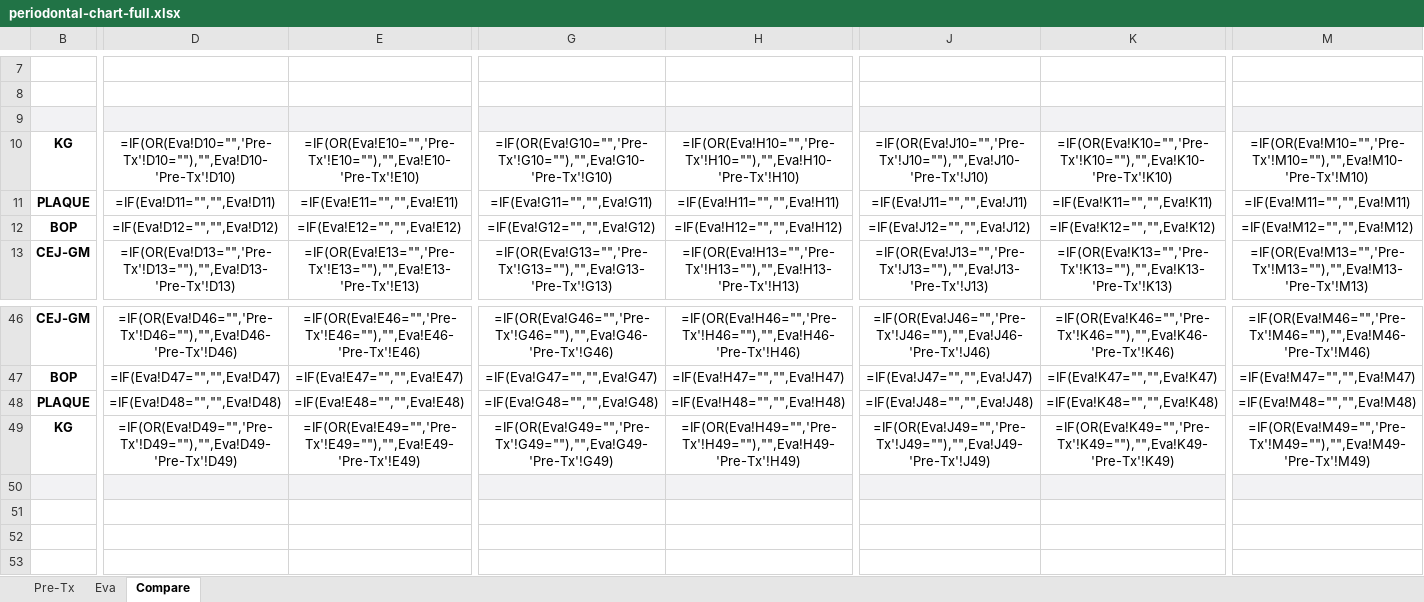
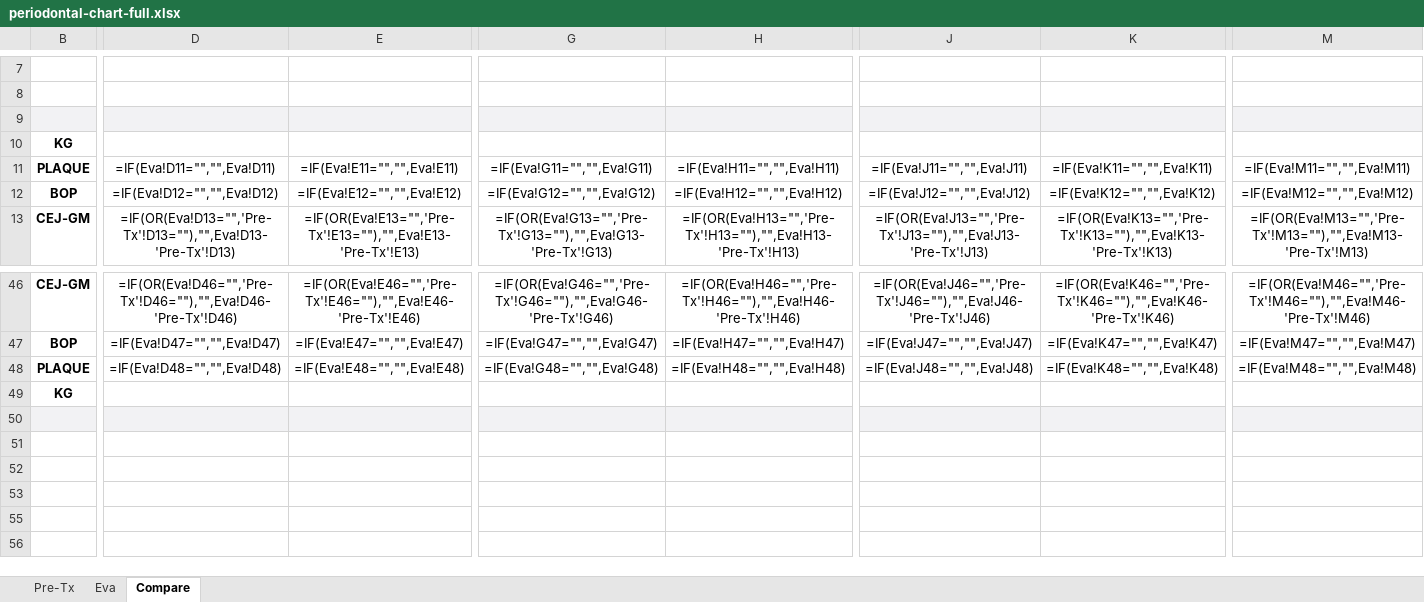
Before and after one commit to suar72/perio-chart, an Excel workbook: templates/periodontal-chart-full.xlsx, sheet Compare, drawn as a sheet; only a part is shown, gaps mark what is left out; the shorter side is filled out with more unchanged rows; values as stored, in another font and other column widths than the file's, no borders; formulas without a stored value are shown as written; charts and pictures and conditional formats not drawn; the diff covers the shown part only; the diff names each change by its address in the sheet, - before the commit and + after, or states it on an @@ line.

```diff
--- a/templates/periodontal-chart-full.xlsx (sheet Compare)
+++ b/templates/periodontal-chart-full.xlsx (sheet Compare)
-D10: =IF(OR(Eva!D10="",'Pre-Tx'!D10=""),"",Eva!D10-'Pre-Tx'!D10)
+D10: (empty)
-E10: =IF(OR(Eva!E10="",'Pre-Tx'!E10=""),"",Eva!E10-'Pre-Tx'!E10)
+E10: (empty)
-G10: =IF(OR(Eva!G10="",'Pre-Tx'!G10=""),"",Eva!G10-'Pre-Tx'!G10)
+G10: (empty)
-H10: =IF(OR(Eva!H10="",'Pre-Tx'!H10=""),"",Eva!H10-'Pre-Tx'!H10)
+H10: (empty)
-J10: =IF(OR(Eva!J10="",'Pre-Tx'!J10=""),"",Eva!J10-'Pre-Tx'!J10)
+J10: (empty)
-K10: =IF(OR(Eva!K10="",'Pre-Tx'!K10=""),"",Eva!K10-'Pre-Tx'!K10)
+K10: (empty)
-M10: =IF(OR(Eva!M10="",'Pre-Tx'!M10=""),"",Eva!M10-'Pre-Tx'!M10)
+M10: (empty)
-D49: =IF(OR(Eva!D49="",'Pre-Tx'!D49=""),"",Eva!D49-'Pre-Tx'!D49)
+D49: (empty)
-E49: =IF(OR(Eva!E49="",'Pre-Tx'!E49=""),"",Eva!E49-'Pre-Tx'!E49)
+E49: (empty)
-G49: =IF(OR(Eva!G49="",'Pre-Tx'!G49=""),"",Eva!G49-'Pre-Tx'!G49)
+G49: (empty)
-H49: =IF(OR(Eva!H49="",'Pre-Tx'!H49=""),"",Eva!H49-'Pre-Tx'!H49)
+H49: (empty)
-J49: =IF(OR(Eva!J49="",'Pre-Tx'!J49=""),"",Eva!J49-'Pre-Tx'!J49)
+J49: (empty)
-K49: =IF(OR(Eva!K49="",'Pre-Tx'!K49=""),"",Eva!K49-'Pre-Tx'!K49)
+K49: (empty)
-M49: =IF(OR(Eva!M49="",'Pre-Tx'!M49=""),"",Eva!M49-'Pre-Tx'!M49)
+M49: (empty)
```
Also changed, not shown: 50 edited cells and merged cells elsewhere in this sheet, sheet Pre-Tx, sheet Eva, 1 other file.
